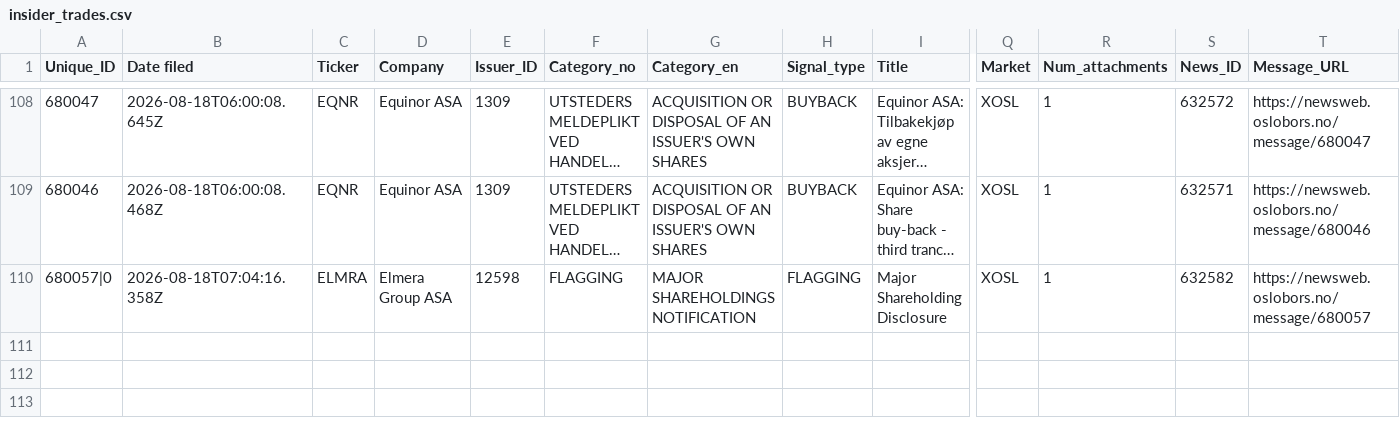
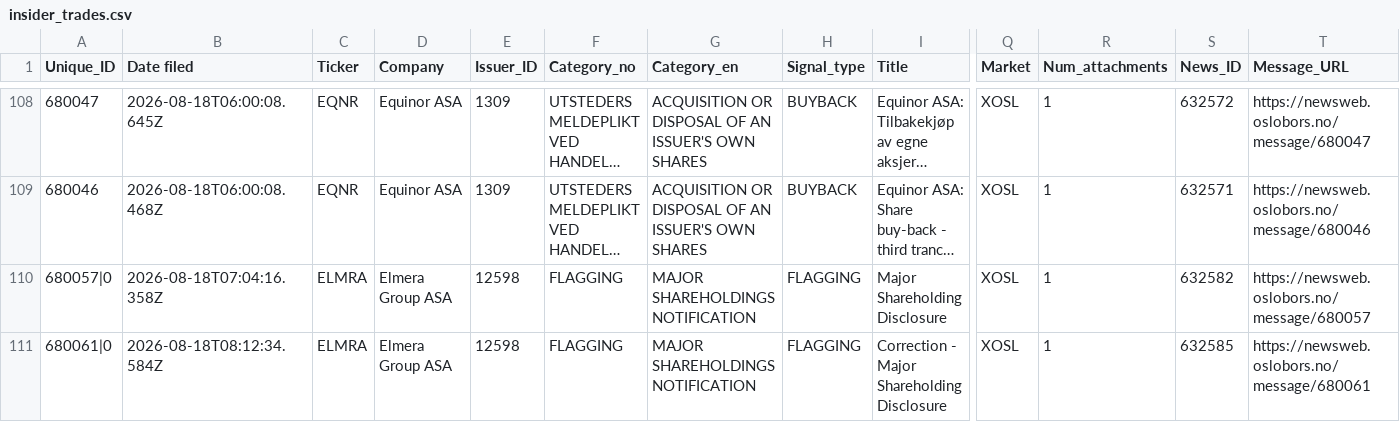
Before and after one commit to mariuslandmark-ai/insider-tracker-no, a CSV file: data/insider_trades.csv, drawn as a sheet; only a part is shown, gaps mark what is left out; long unchanged cells end in …; rows hold the shown columns only; the diff names each change by its address in the sheet, - before the commit and + after, or states it on an @@ line.

```diff
--- a/data/insider_trades.csv
+++ b/data/insider_trades.csv
+row 111: 680061|0 | 2026-08-18T08:12:34.584Z | ELMRA | Elmera Group ASA | 12598 | FLAGGING | MAJOR SHAREHOLDINGS NOTIFICATION | FLAGGING | Correction - Major Shareholding Disclosure | XOSL | 1 | 632585 | https://newsweb.oslobors.no/message/680061
```
